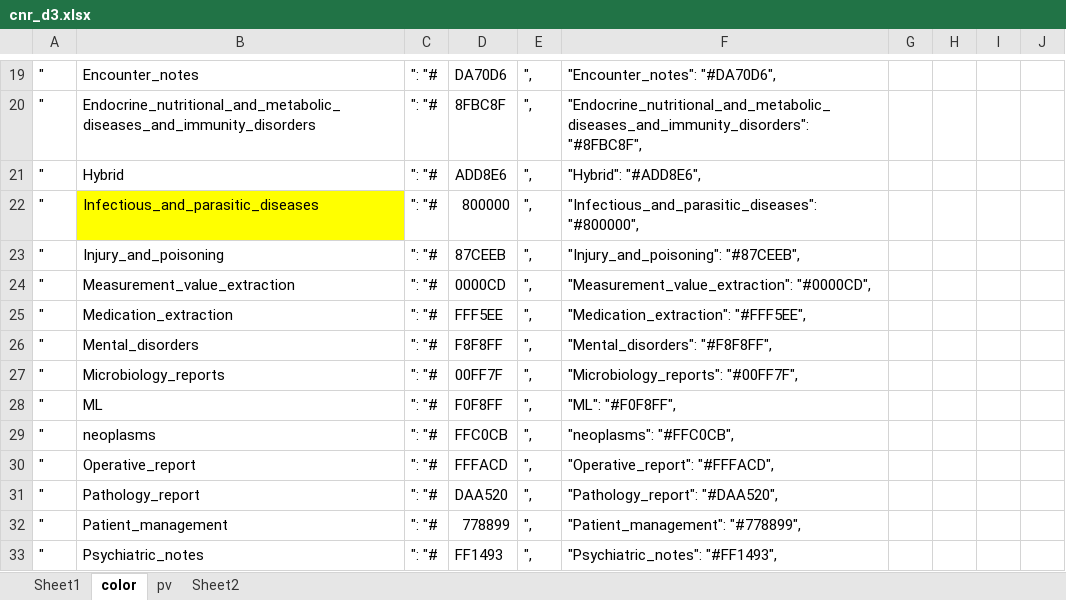
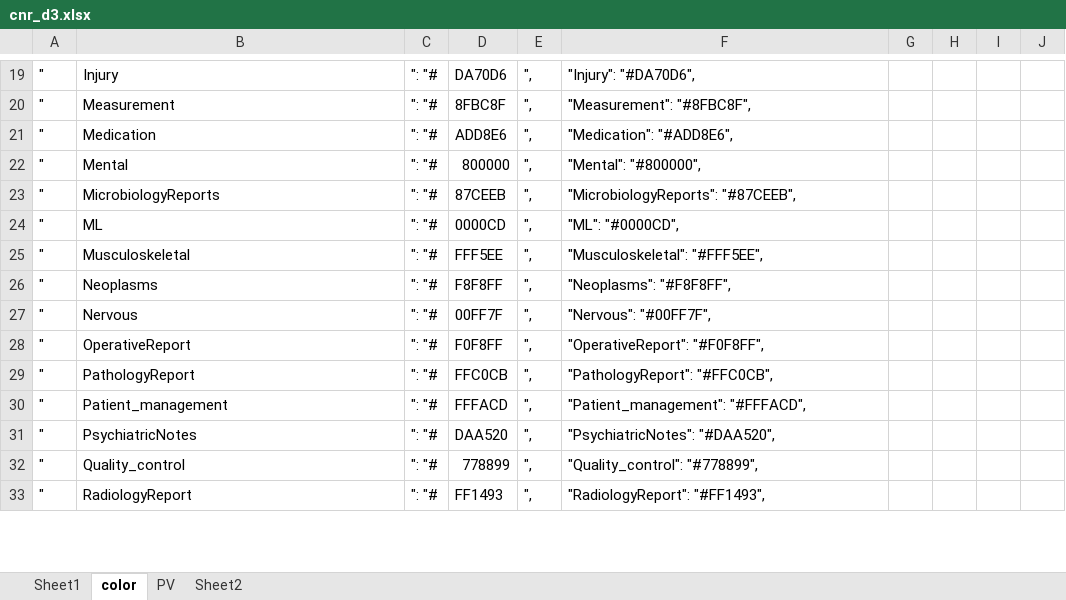
Before and after one commit to sunyangfu/sunyangfu.github.io, an Excel workbook: d3/cnr_d3.xlsx, sheet color, drawn as a sheet; only a part is shown, gaps mark what is left out; values as stored, in another font and other column widths than the file's, no borders; the diff covers the shown part only; the diff names each change by its address in the sheet, - before the commit and + after, or states it on an @@ line.

```diff
--- a/d3/cnr_d3.xlsx (sheet color)
+++ b/d3/cnr_d3.xlsx (sheet color)
-sheet tab: pv
+sheet tab: PV
-B19: Encounter_notes
+B19: Injury
-F19: "Encounter_notes": "#DA70D6",
+F19: "Injury": "#DA70D6",
-B20: Endocrine_nutritional_and_metabolic_diseases_and_immunity_disorders
+B20: Measurement
-F20: "Endocrine_nutritional_and_metabolic_diseases_and_immunity_disorders": "#8FBC8F",
+F20: "Measurement": "#8FBC8F",
-B21: Hybrid
+B21: Medication
-F21: "Hybrid": "#ADD8E6",
+F21: "Medication": "#ADD8E6",
-B22: Infectious_and_parasitic_diseases
+B22: Mental
-B22 fill: #FFFF00
+B22 fill: none
-F22: "Infectious_and_parasitic_diseases": "#800000",
+F22: "Mental": "#800000",
-B23: Injury_and_poisoning
+B23: MicrobiologyReports
-F23: "Injury_and_poisoning": "#87CEEB",
+F23: "MicrobiologyReports": "#87CEEB",
-B24: Measurement_value_extraction
+B24: ML
-F24: "Measurement_value_extraction": "#0000CD",
+F24: "ML": "#0000CD",
-B25: Medication_extraction
+B25: Musculoskeletal
-F25: "Medication_extraction": "#FFF5EE",
+F25: "Musculoskeletal": "#FFF5EE",
-B26: Mental_disorders
+B26: Neoplasms
-F26: "Mental_disorders": "#F8F8FF",
+F26: "Neoplasms": "#F8F8FF",
-B27: Microbiology_reports
+B27: Nervous
-F27: "Microbiology_reports": "#00FF7F",
+F27: "Nervous": "#00FF7F",
-B28: ML
+B28: OperativeReport
-F28: "ML": "#F0F8FF",
+F28: "OperativeReport": "#F0F8FF",
-B29: neoplasms
+B29: PathologyReport
-F29: "neoplasms": "#FFC0CB",
+F29: "PathologyReport": "#FFC0CB",
-B30: Operative_report
+B30: Patient_management
-F30: "Operative_report": "#FFFACD",
+F30: "Patient_management": "#FFFACD",
-B31: Pathology_report
+B31: PsychiatricNotes
-F31: "Pathology_report": "#DAA520",
+F31: "PsychiatricNotes": "#DAA520",
-B32: Patient_management
+B32: Quality_control
-F32: "Patient_management": "#778899",
+F32: "Quality_control": "#778899",
-B33: Psychiatric_notes
+B33: RadiologyReport
-F33: "Psychiatric_notes": "#FF1493",
+F33: "RadiologyReport": "#FF1493",
```
Also changed, not shown: 42 edited cells and cell formats elsewhere in this sheet, sheet Sheet2, sheet Sheet1, 2 other files.
